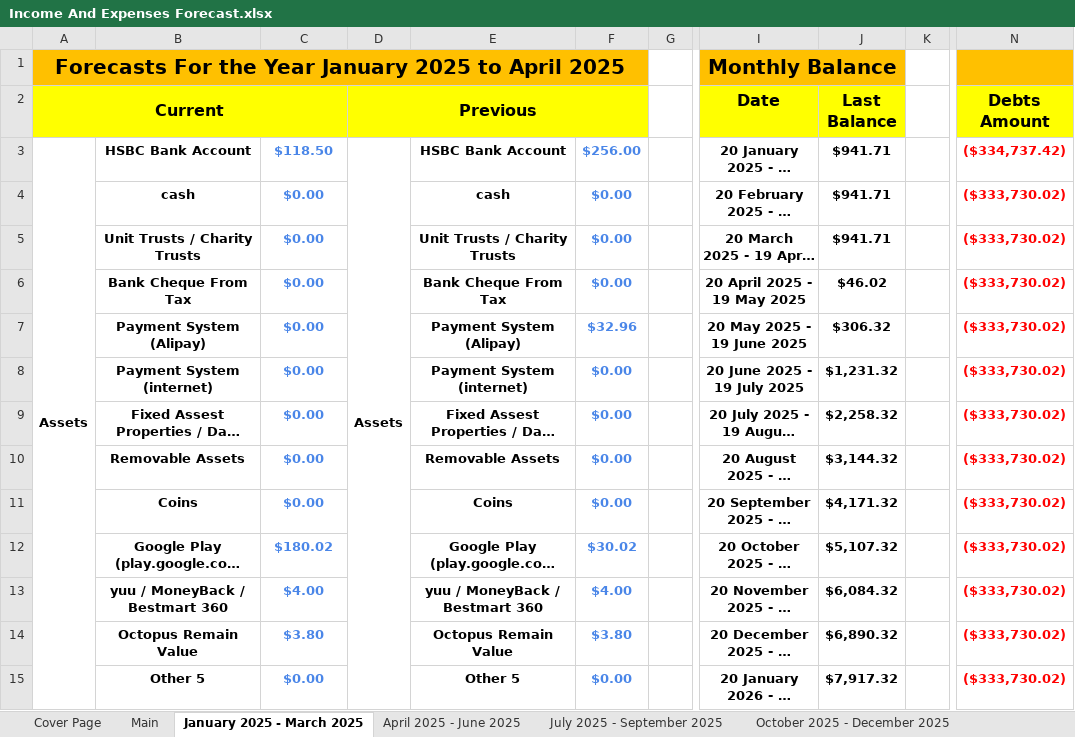
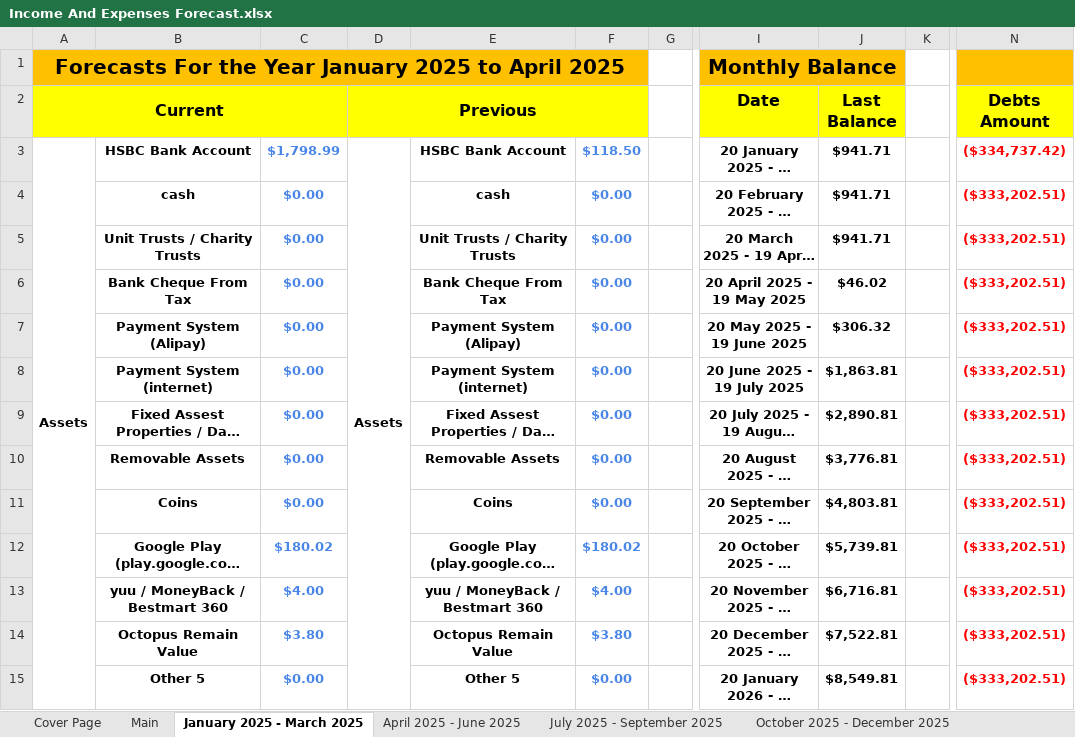
Before and after one commit to alantangsinglun/Income-Forecast, an Excel workbook: Income And Expenses Forecast.xlsx, sheet January 2025 - March 2025, drawn as a sheet; only a part is shown, gaps mark what is left out; long unchanged cells end in …; values as stored, in another font and other column widths than the file's, no borders; conditional formats not drawn; the diff covers the shown part only; the diff names each change by its address in the sheet, - before the commit and + after, or states it on an @@ line.

```diff
--- a/Income And Expenses Forecast.xlsx (sheet January 2025 - March 2025)
+++ b/Income And Expenses Forecast.xlsx (sheet January 2025 - March 2025)
-C3: $118.50
+C3: $1,798.99
-F3: $256.00
+F3: $118.50
-N4:N15 (Debts Amount): ($333,730.02)
+N4:N15 (Debts Amount): ($333,202.51)
-F7: $32.96
+F7: $0.00
-J8 (Last Balance): $1,231.32
+J8 (Last Balance): $1,863.81
-J9 (Last Balance): $2,258.32
+J9 (Last Balance): $2,890.81
-J10 (Last Balance): $3,144.32
+J10 (Last Balance): $3,776.81
-J11 (Last Balance): $4,171.32
+J11 (Last Balance): $4,803.81
-F12: $30.02
+F12: $180.02
-J12 (Last Balance): $5,107.32
+J12 (Last Balance): $5,739.81
-J13 (Last Balance): $6,084.32
+J13 (Last Balance): $6,716.81
-J14 (Last Balance): $6,890.32
+J14 (Last Balance): $7,522.81
-J15 (Last Balance): $7,917.32
+J15 (Last Balance): $8,549.81
```
Also changed, not shown: 40 edited cells elsewhere in this sheet, sheet July 2028 - September 2028, sheet April 2028 - June 2028, sheet October 2028 - December 2028, sheet July 2026 - September 2026, sheet January 2027 - March 2027, sheet July 2027 - September 2027, 9 more sheets.
